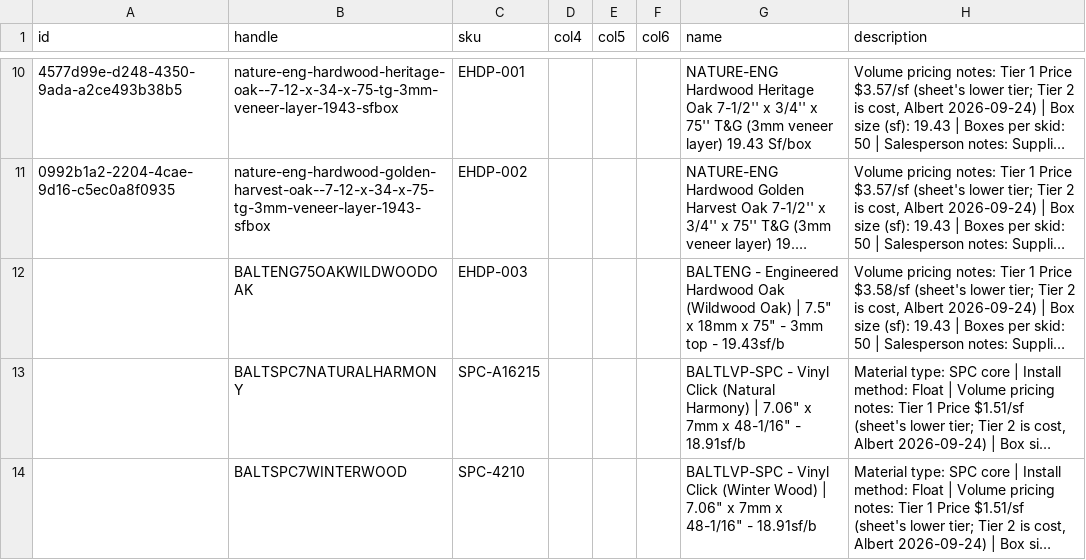
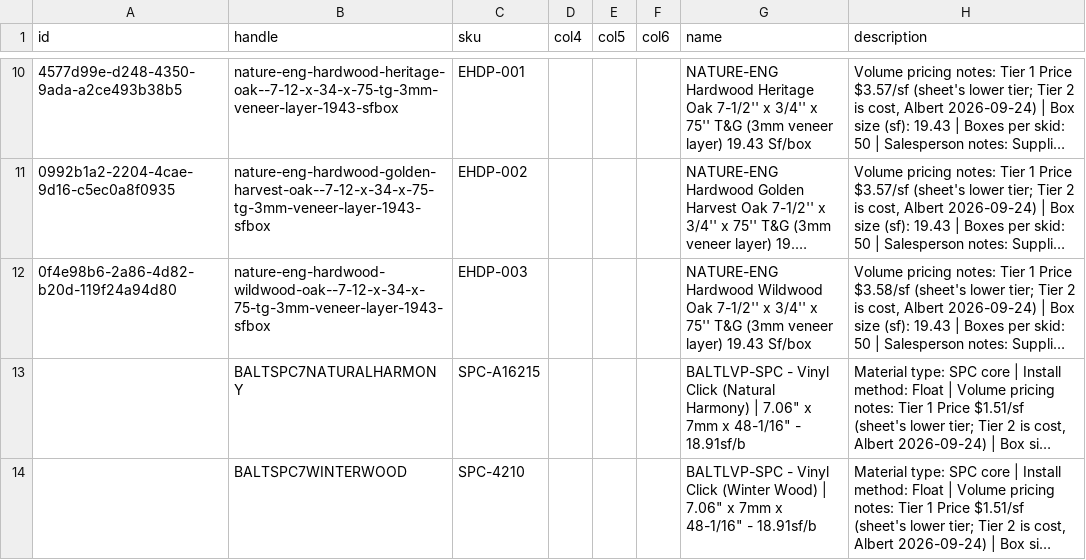
Before and after one commit to albertngo/titan-agents-repo, a CSV file: ingest/2026-09-24/baltic_ls_upload_2026-09-24.csv, drawn as a sheet; only a part is shown, gaps mark what is left out; long unchanged cells end in …; the diff names each change by its address in the sheet, - before the commit and + after, or states it on an @@ line.

```diff
--- a/ingest/2026-09-24/baltic_ls_upload_2026-09-24.csv
+++ b/ingest/2026-09-24/baltic_ls_upload_2026-09-24.csv
-A12 (id): (empty)
+A12 (id): 0f4e98b6-2a86-4d82-b20d-119f24a94d80
-B12 (handle): BALTENG75OAKWILDWOODOAK
+B12 (handle): nature-eng-hardwood-wildwood-oak--7-12-x-34-x-75-tg-3mm-veneer-layer-1943-sfbox
-G12 (name): BALTENG - Engineered Hardwood Oak (Wildwood Oak) | 7.5" x 18mm x 75" - 3mm top - 19.43sf/b
+G12 (name): NATURE-ENG Hardwood Wildwood Oak 7-1/2'' x 3/4'' x 75'' T&G (3mm veneer layer) 19.43 Sf/box
```
Also changed, not shown: ingest/2026-09-24/baltic_airtable_upload_2026-09-24.csv, 4 other files.
